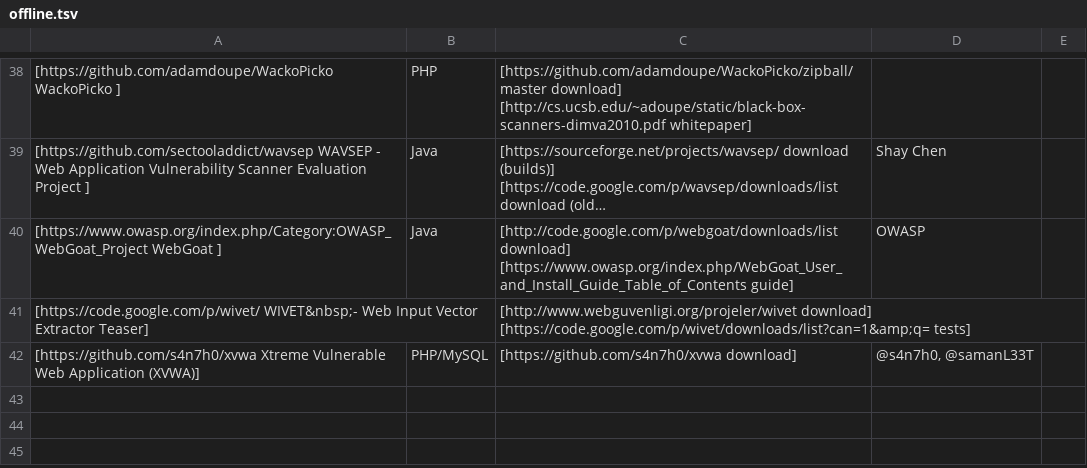
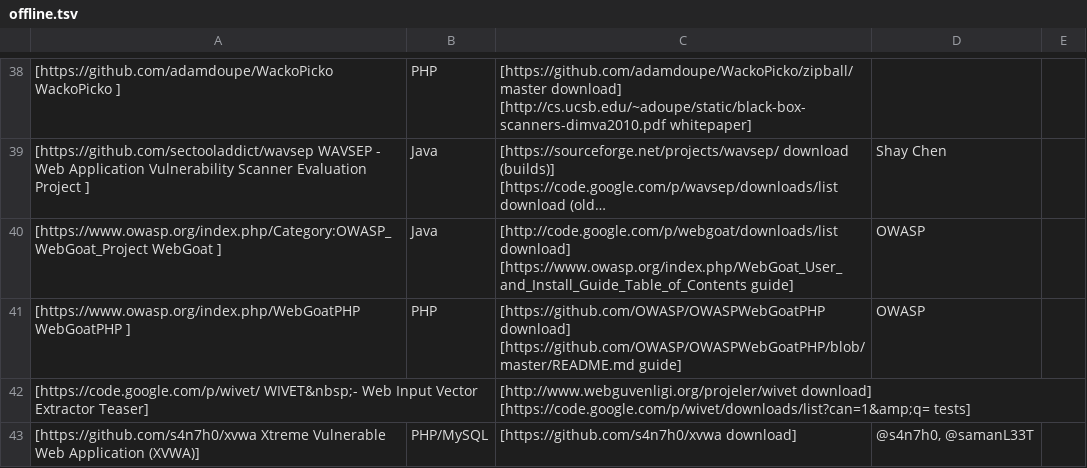
Before and after one commit to OWASP/OWASP-VWAD, a TSV file: src/offline.tsv, drawn as a sheet; only a part is shown, gaps mark what is left out; long unchanged cells end in ….

Commit message:
Add WebGoatPHP in the list of apps

```diff
--- a/src/offline.tsv
+++ b/src/offline.tsv
@@ -40,2 +40,3 @@
 [https://www.owasp.org/index.php/Category:OWASP_WebGoat_Project WebGoat ]	Java	[http://code.google.com/p/webgoat/downloads/list download] [https://www.owasp.org/index.php/WebGoat_User_and_Install_Guide_Table_of_Contents guide]	OWASP		
+[https://www.owasp.org/index.php/WebGoatPHP WebGoatPHP ]	PHP	[https://github.com/OWASP/OWASPWebGoatPHP download] [https://github.com/OWASP/OWASPWebGoatPHP/blob/master/README.md guide]	OWASP		
 [https://code.google.com/p/wivet/ WIVET&nbsp;- Web Input Vector Extractor Teaser]		[http://www.webguvenligi.org/projeler/wivet download] [https://code.google.com/p/wivet/downloads/list?can=1&amp;q= tests]			
```
